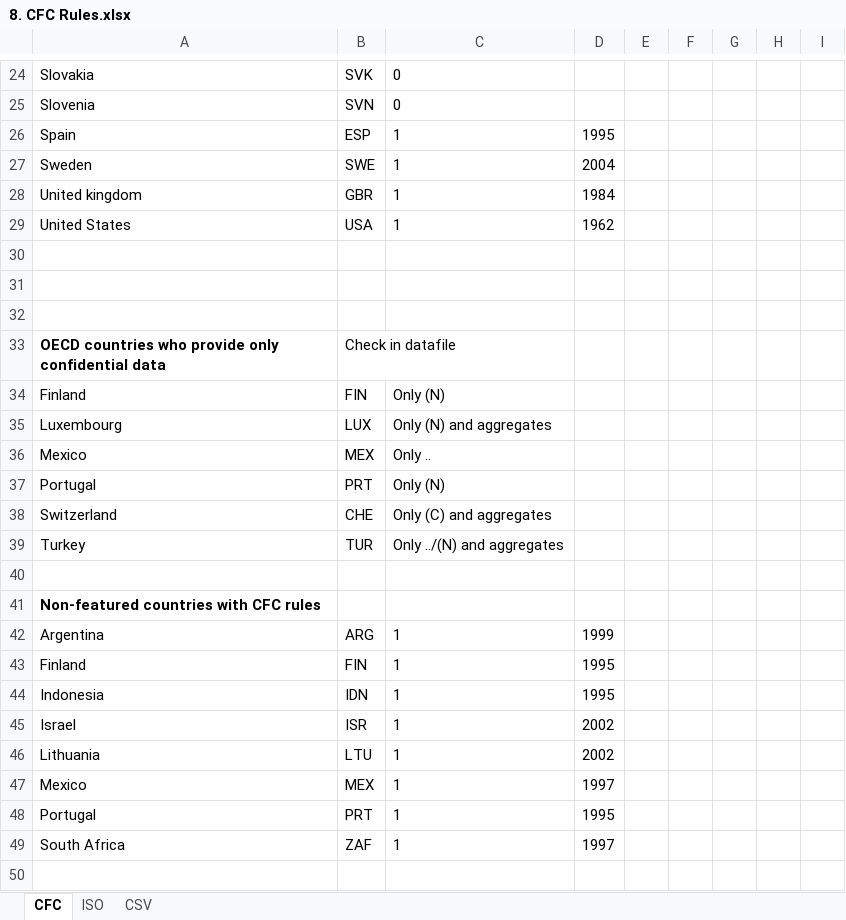
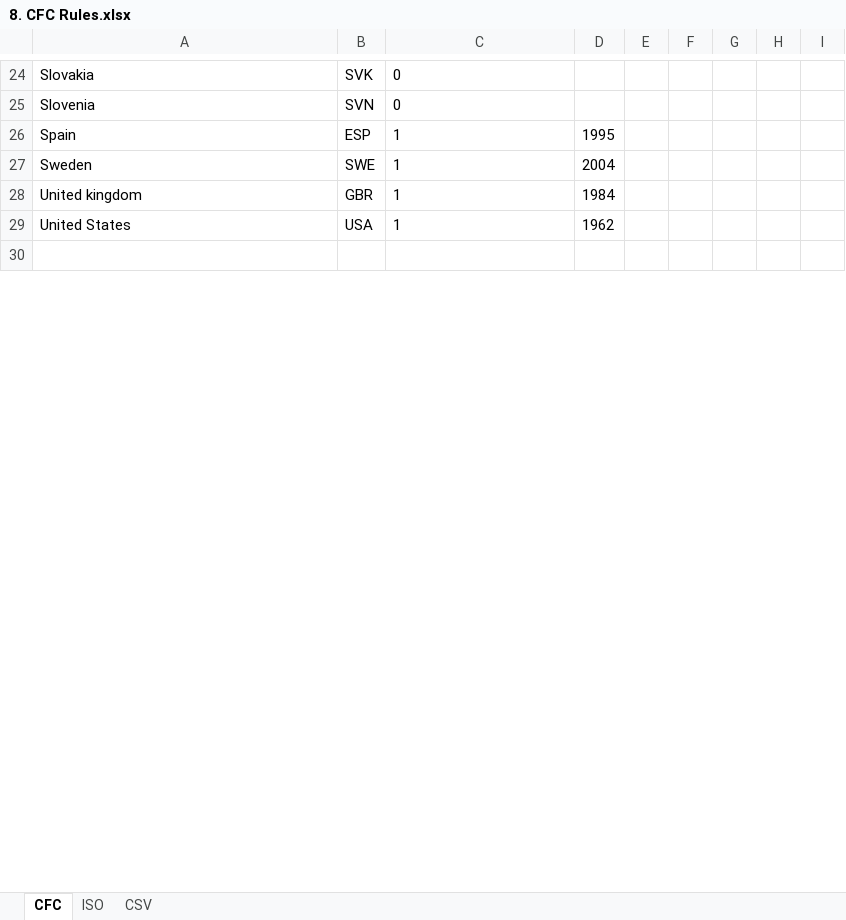
Before and after one commit to rbjoern/Public_Economics, an Excel workbook: Data/8. CFC Rules.xlsx, sheet CFC, drawn as a sheet; only a part is shown, gaps mark what is left out; values as stored, in another font and other column widths than the file's, no borders; removed rows and columns are numbered as before the commit, all else as after; the diff covers the shown part only; the diff names each change by its address in the sheet, - before the commit and + after, or states it on an @@ line.

Commit message:
Data,, code revisions

```diff
--- a/Data/8. CFC Rules.xlsx (sheet CFC)
+++ b/Data/8. CFC Rules.xlsx (sheet CFC)
-row 31: (empty)
-row 32: (empty)
-row 33: OECD countries who provide only confidential data | Check in datafile
-row 34: Finland | FIN | Only (N)
-row 35: Luxembourg | LUX | Only (N) and aggregates
-row 36: Mexico | MEX | Only ..
-row 37: Portugal | PRT | Only (N)
-row 38: Switzerland | CHE | Only (C) and aggregates
-row 39: Turkey | TUR | Only ../(N) and aggregates
-row 40: (empty)
-row 41: Non-featured countries with CFC rules
-row 42: Argentina | ARG | 1 | 1999
-row 43: Finland | FIN | 1 | 1995
-row 44: Indonesia | IDN | 1 | 1995
-row 45: Israel | ISR | 1 | 2002
-row 46: Lithuania | LTU | 1 | 2002
-row 47: Mexico | MEX | 1 | 1997
-row 48: Portugal | PRT | 1 | 1995
-row 49: South Africa | ZAF | 1 | 1997
-row 50: (empty)
```
Also changed, not shown: 1 added row, 19 removed rows, 37 edited cells and merged cells elsewhere in this sheet, formulas that keep their value, hidden cells, Data/6. Tax Havens (Manual).xlsx, 25 other files.
